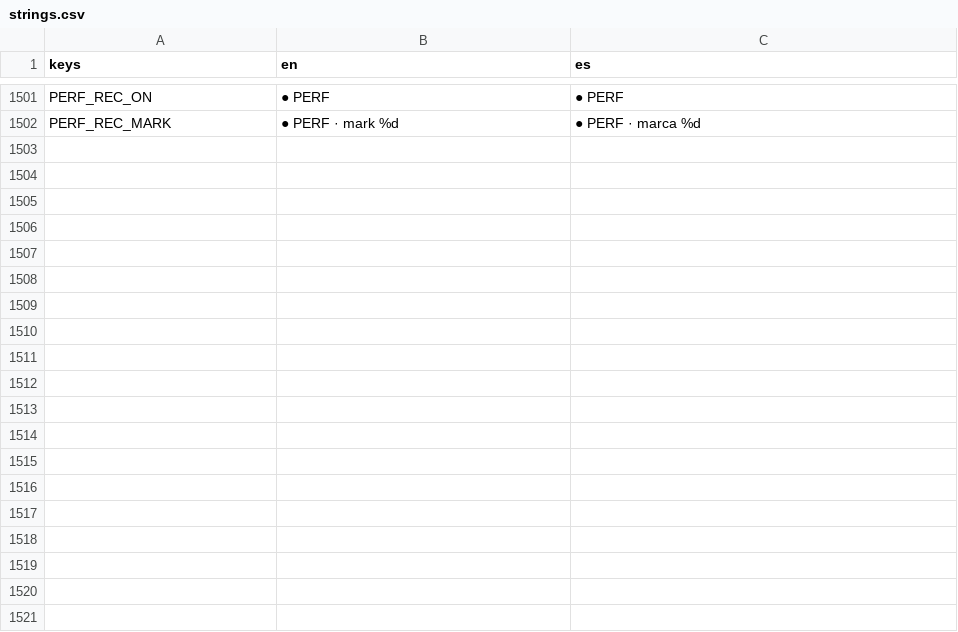
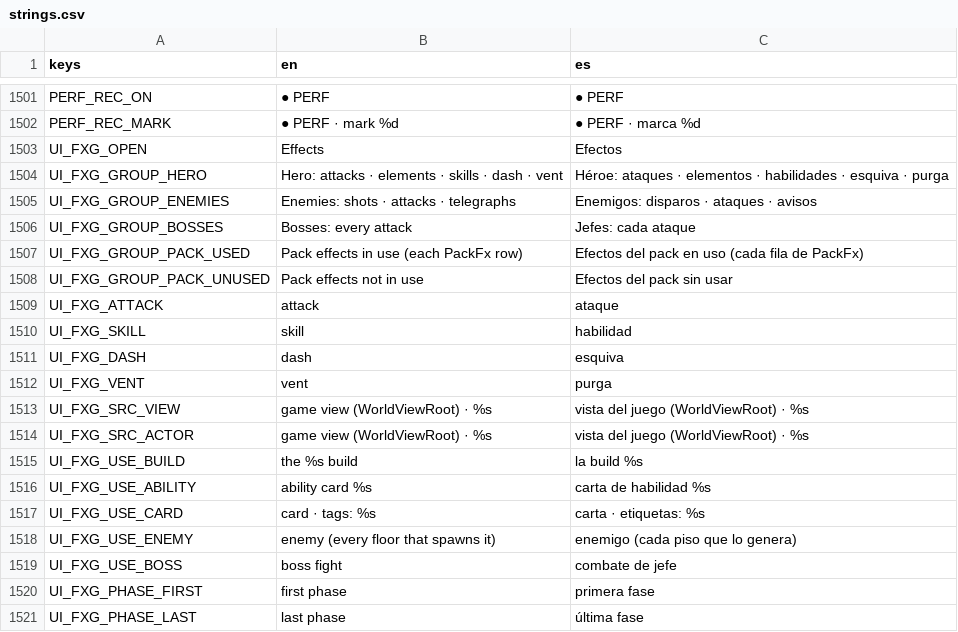
Before and after one commit to riusprime/zero-depth, a CSV file: locale/strings.csv, drawn as a sheet; only a part is shown, gaps mark what is left out; the diff covers the shown part only; the diff names each change by its address in the sheet, - before the commit and + after, or states it on an @@ line.

```diff
--- a/locale/strings.csv
+++ b/locale/strings.csv
+row 1503: UI_FXG_OPEN | Effects | Efectos
+row 1504: UI_FXG_GROUP_HERO | Hero: attacks · elements · skills · dash · vent | Héroe: ataques · elementos · habilidades · esquiva · purga
+row 1505: UI_FXG_GROUP_ENEMIES | Enemies: shots · attacks · telegraphs | Enemigos: disparos · ataques · avisos
+row 1506: UI_FXG_GROUP_BOSSES | Bosses: every attack | Jefes: cada ataque
+row 1507: UI_FXG_GROUP_PACK_USED | Pack effects in use (each PackFx row) | Efectos del pack en uso (cada fila de PackFx)
+row 1508: UI_FXG_GROUP_PACK_UNUSED | Pack effects not in use | Efectos del pack sin usar
+row 1509: UI_FXG_ATTACK | attack | ataque
+row 1510: UI_FXG_SKILL | skill | habilidad
+row 1511: UI_FXG_DASH | dash | esquiva
+row 1512: UI_FXG_VENT | vent | purga
+row 1513: UI_FXG_SRC_VIEW | game view (WorldViewRoot) · %s | vista del juego (WorldViewRoot) · %s
+row 1514: UI_FXG_SRC_ACTOR | game view (WorldViewRoot) · %s | vista del juego (WorldViewRoot) · %s
+row 1515: UI_FXG_USE_BUILD | the %s build | la build %s
+row 1516: UI_FXG_USE_ABILITY | ability card %s | carta de habilidad %s
+row 1517: UI_FXG_USE_CARD | card · tags: %s | carta · etiquetas: %s
+row 1518: UI_FXG_USE_ENEMY | enemy (every floor that spawns it) | enemigo (cada piso que lo genera)
+row 1519: UI_FXG_USE_BOSS | boss fight | combate de jefe
+row 1520: UI_FXG_PHASE_FIRST | first phase | primera fase
+row 1521: UI_FXG_PHASE_LAST | last phase | última fase
```
Also changed, not shown: 16 added rows elsewhere in this file, 17 other files.
